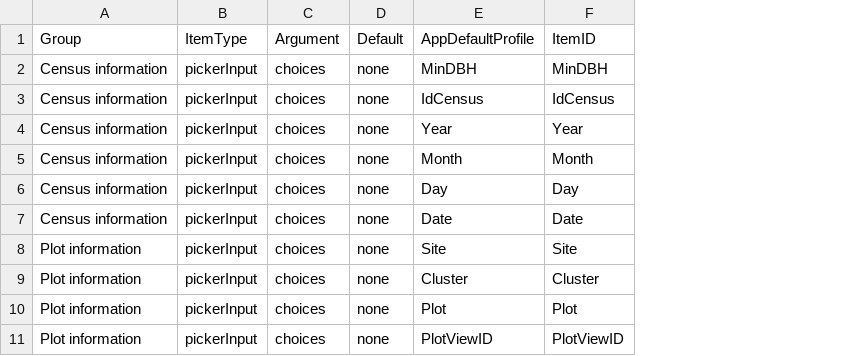
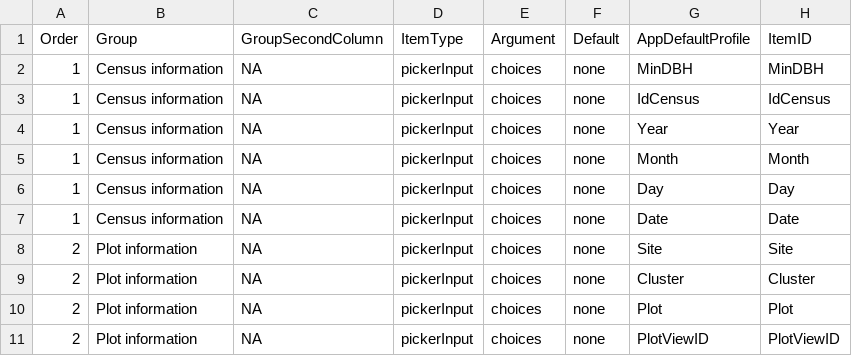
Before and after one commit to VincyaneBadouard/TreeData_broken, a CSV file: inst/app/data/interactive_items.csv, drawn as a sheet; only a part is shown; the diff names each change by its address in the sheet, - before the commit and + after, or states it on an @@ line.

Commit message:
revamp the header second column
this is so they do not get cleared as much

```diff
--- a/inst/app/data/interactive_items.csv
+++ b/inst/app/data/interactive_items.csv
+column A (Order), rows 2-11: 1 | 1 | 1 | 1 | 1 | 1 | 2 | 2 | 2 | 2
+column C (GroupSecondColumn), rows 2-11: all NA
```
Also changed, not shown: 5 other files.
